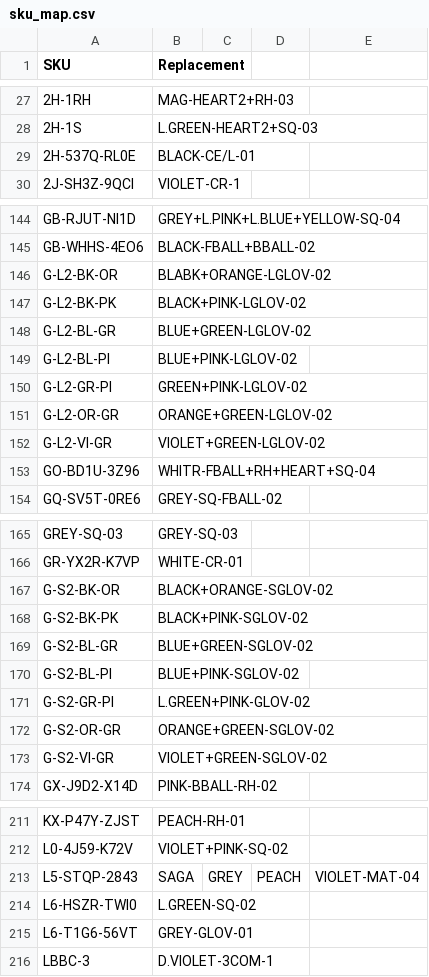
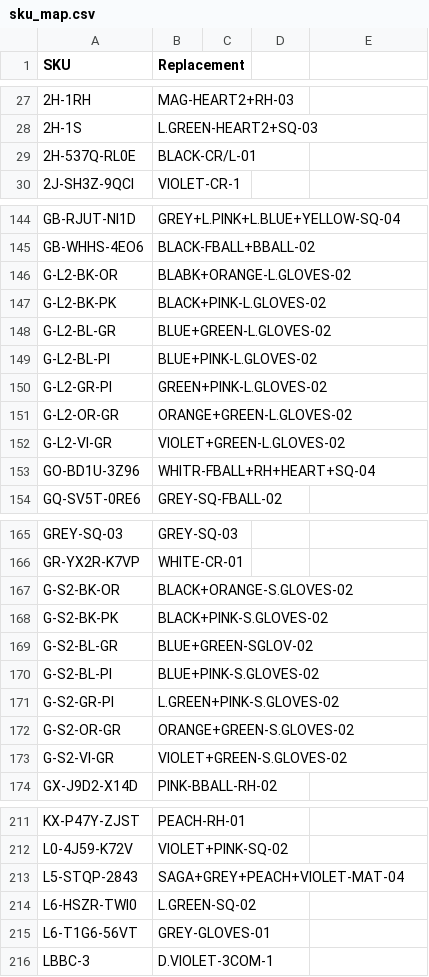
Before and after one commit to abhixartist-ai/Audit, a CSV file: sku_map.csv, drawn as a sheet; only a part is shown, gaps mark what is left out; the diff covers the shown part only.

```diff
--- a/sku_map.csv
+++ b/sku_map.csv
@@ -28,3 +28,3 @@ SKU,Replacement
 2H-1S,L.GREEN-HEART2+SQ-03
-2H-537Q-RL0E,BLACK-CE/L-01
+2H-537Q-RL0E,BLACK-CR/L-01
 2J-SH3Z-9QCI,VIOLET-CR-1
@@ -145,9 +145,9 @@ GB-RJUT-NI1D,GREY+L.PINK+L.BLUE+YELLOW-SQ-04
 GB-WHHS-4EO6,BLACK-FBALL+BBALL-02
-G-L2-BK-OR,BLABK+ORANGE-LGLOV-02
-G-L2-BK-PK,BLACK+PINK-LGLOV-02
-G-L2-BL-GR,BLUE+GREEN-LGLOV-02
-G-L2-BL-PI,BLUE+PINK-LGLOV-02
-G-L2-GR-PI,GREEN+PINK-LGLOV-02
-G-L2-OR-GR,ORANGE+GREEN-LGLOV-02
-G-L2-VI-GR,VIOLET+GREEN-LGLOV-02
+G-L2-BK-OR,BLABK+ORANGE-L.GLOVES-02
+G-L2-BK-PK,BLACK+PINK-L.GLOVES-02
+G-L2-BL-GR,BLUE+GREEN-L.GLOVES-02
+G-L2-BL-PI,BLUE+PINK-L.GLOVES-02
+G-L2-GR-PI,GREEN+PINK-L.GLOVES-02
+G-L2-OR-GR,ORANGE+GREEN-L.GLOVES-02
+G-L2-VI-GR,VIOLET+GREEN-L.GLOVES-02
 GO-BD1U-3Z96,WHITR-FBALL+RH+HEART+SQ-04
@@ -166,9 +166,9 @@ GREY-SQ-03,GREY-SQ-03
 GR-YX2R-K7VP,WHITE-CR-01
-G-S2-BK-OR,BLACK+ORANGE-SGLOV-02
-G-S2-BK-PK,BLACK+PINK-SGLOV-02
+G-S2-BK-OR,BLACK+ORANGE-S.GLOVES-02
+G-S2-BK-PK,BLACK+PINK-S.GLOVES-02
 G-S2-BL-GR,BLUE+GREEN-SGLOV-02
-G-S2-BL-PI,BLUE+PINK-SGLOV-02
-G-S2-GR-PI,L.GREEN+PINK-GLOV-02
-G-S2-OR-GR,ORANGE+GREEN-SGLOV-02
-G-S2-VI-GR,VIOLET+GREEN-SGLOV-02
+G-S2-BL-PI,BLUE+PINK-S.GLOVES-02
+G-S2-GR-PI,L.GREEN+PINK-S.GLOVES-02
+G-S2-OR-GR,ORANGE+GREEN-S.GLOVES-02
+G-S2-VI-GR,VIOLET+GREEN-S.GLOVES-02
 GX-J9D2-X14D,PINK-BBALL-RH-02
@@ -212,5 +212,5 @@ KX-P47Y-ZJST,PEACH-RH-01
 L0-4J59-K72V,VIOLET+PINK-SQ-02
-L5-STQP-2843,SAGA,GREY,PEACH,VIOLET-MAT-04
+L5-STQP-2843,SAGA+GREY+PEACH+VIOLET-MAT-04
 L6-HSZR-TWI0,L.GREEN-SQ-02
-L6-T1G6-56VT,GREY-GLOV-01
+L6-T1G6-56VT,GREY-GLOVES-01
 LBBC-3,D.VIOLET-3COM-1
```
Also changed, not shown: 52 added rows and 10 edited cells elsewhere in this file.
